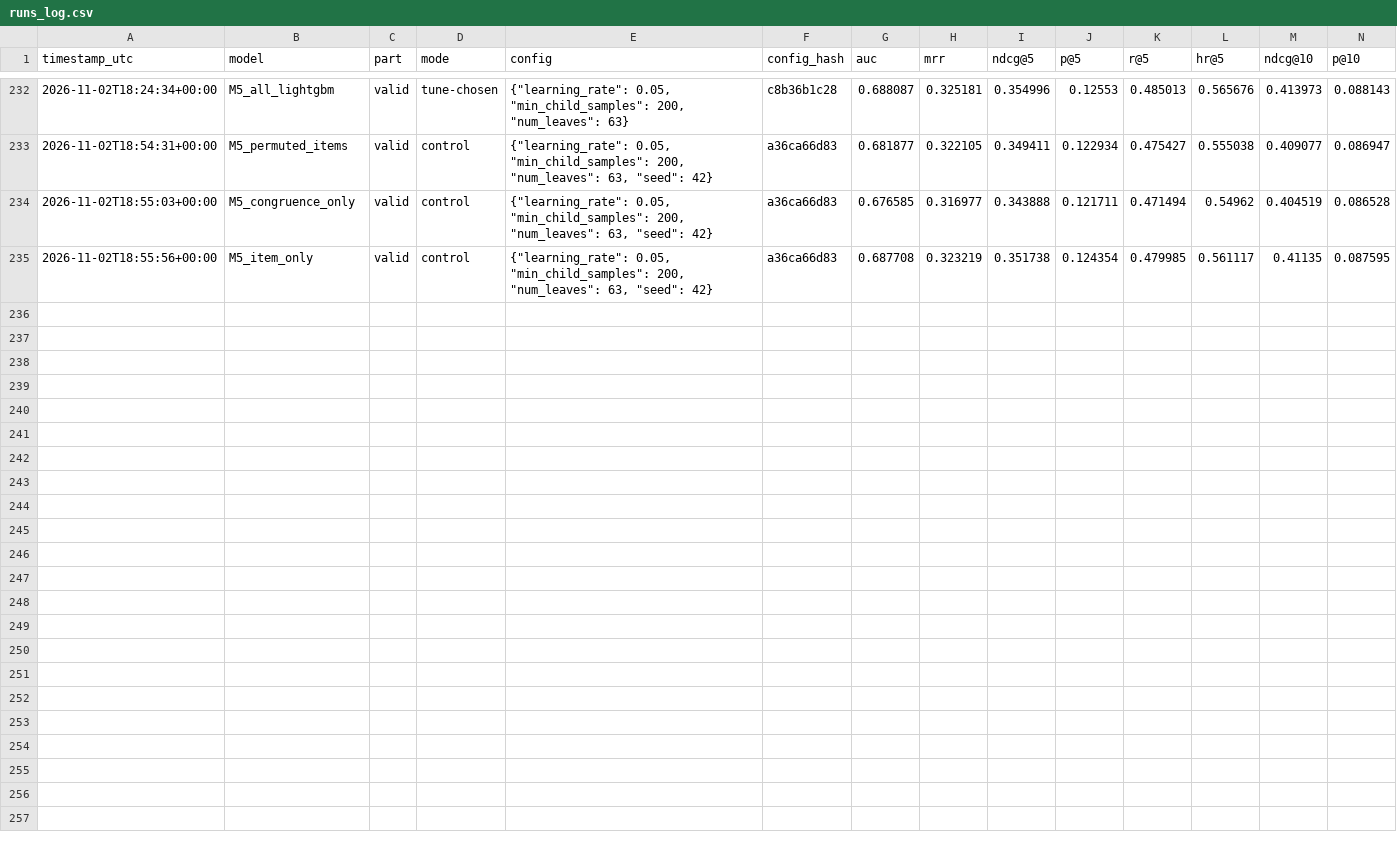
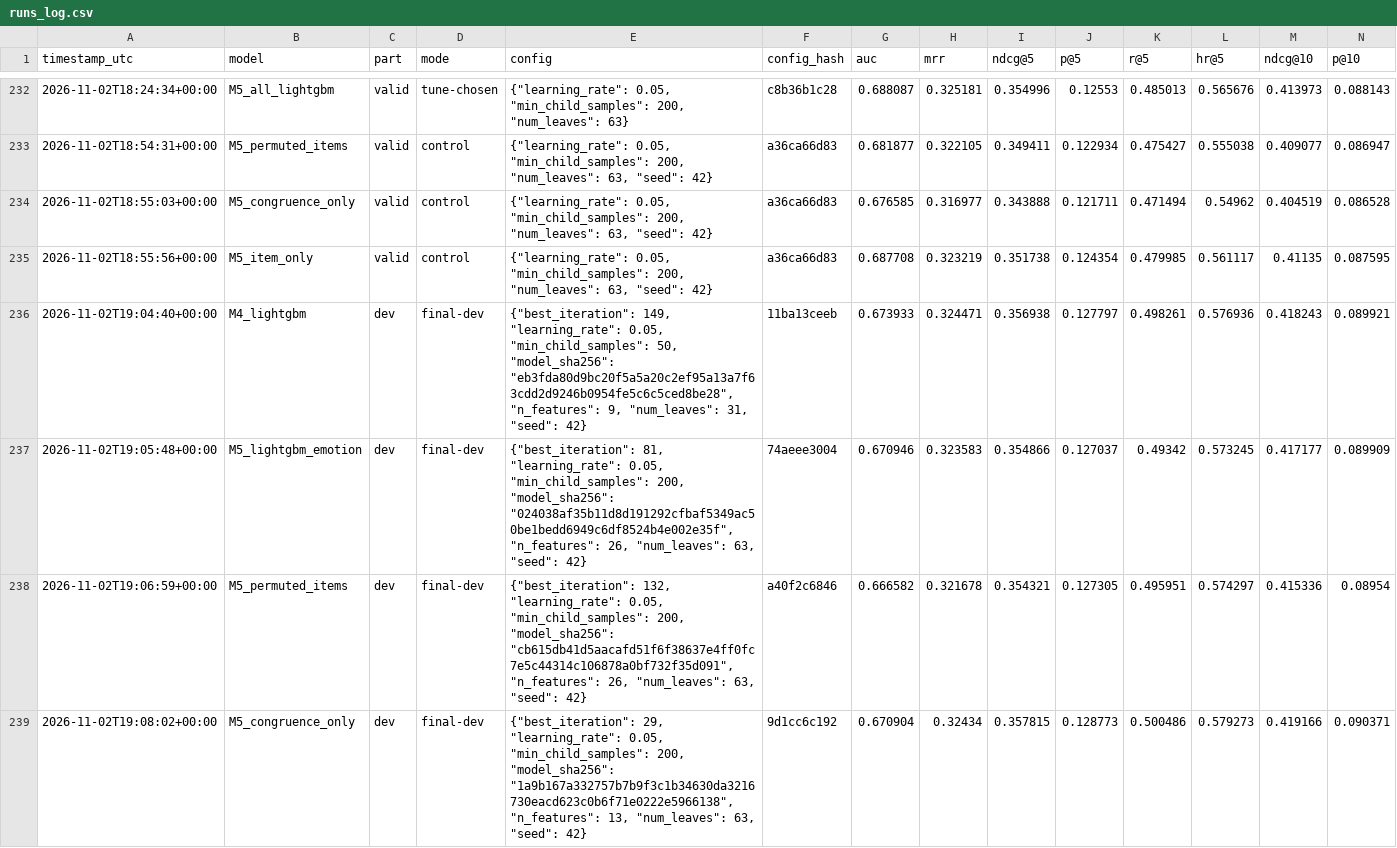
Before and after one commit to smit-savaliya-dev/beyond-keywords-emotion-aware-ad-ranking, a CSV file: results/tables/runs_log.csv, drawn as a sheet; only a part is shown, gaps mark what is left out; rows hold the shown columns only; the diff names each change by its address in the sheet, - before the commit and + after, or states it on an @@ line.

```diff
--- a/results/tables/runs_log.csv
+++ b/results/tables/runs_log.csv
+row 236: 2026-11-02T19:04:40+00:00 | M4_lightgbm | dev | final-dev | {"best_iteration": 149, "learning_rate": 0.05, "min_child_samples": 50, "model_sha256": "eb3fda80d9bc20f5a5a20c2ef95a13a7f63cdd2d9246b0954fe5c6c5ced8be28", "n_features": 9, "num_leaves": 31, "seed": 42} | 11ba13ceeb | 0.673933 | 0.324471 | 0.356938 | 0.127797 | 0.498261 | 0.576936 | 0.418243 | 0.089921
+row 237: 2026-11-02T19:05:48+00:00 | M5_lightgbm_emotion | dev | final-dev | {"best_iteration": 81, "learning_rate": 0.05, "min_child_samples": 200, "model_sha256": "024038af35b11d8d191292cfbaf5349ac50be1bedd6949c6df8524b4e002e35f", "n_features": 26, "num_leaves": 63, "seed": 42} | 74aeee3004 | 0.670946 | 0.323583 | 0.354866 | 0.127037 | 0.49342 | 0.573245 | 0.417177 | 0.089909
+row 238: 2026-11-02T19:06:59+00:00 | M5_permuted_items | dev | final-dev | {"best_iteration": 132, "learning_rate": 0.05, "min_child_samples": 200, "model_sha256": "cb615db41d5aacafd51f6f38637e4ff0fc7e5c44314c106878a0bf732f35d091", "n_features": 26, "num_leaves": 63, "seed": 42} | a40f2c6846 | 0.666582 | 0.321678 | 0.354321 | 0.127305 | 0.495951 | 0.574297 | 0.415336 | 0.08954
+row 239: 2026-11-02T19:08:02+00:00 | M5_congruence_only | dev | final-dev | {"best_iteration": 29, "learning_rate": 0.05, "min_child_samples": 200, "model_sha256": "1a9b167a332757b7b9f3c1b34630da3216730eacd623c0b6f71e0222e5966138", "n_features": 13, "num_leaves": 63, "seed": 42} | 9d1cc6c192 | 0.670904 | 0.32434 | 0.357815 | 0.128773 | 0.500486 | 0.579273 | 0.419166 | 0.090371
```
Also changed, not shown: results/tables/m4m5_user_level.csv, results/tables/m5_fresh_items.csv, 17 other files.
